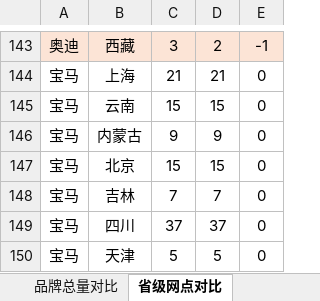
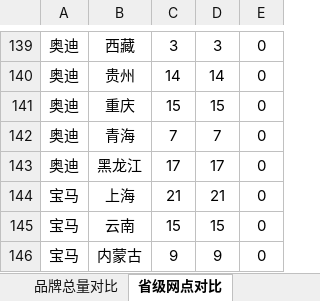
Before and after one commit to William-1225/William-1225.github.io, an Excel workbook: report/downloads/reports/网点变化对比报告_20261012_vs_20261019.xlsx, sheet 省级网点对比, drawn as a sheet; only a part is shown, gaps mark what is left out; the shorter side is filled out with more unchanged rows; values as stored, in another font and other column widths than the file's, no borders; addresses are those after the commit; the diff covers the shown part only; the diff names each change by its address in the sheet, - before the commit and + after, or states it on an @@ line.

```diff
--- a/report/downloads/reports/网点变化对比报告_20261012_vs_20261019.xlsx (sheet 省级网点对比)
+++ b/report/downloads/reports/网点变化对比报告_20261012_vs_20261019.xlsx (sheet 省级网点对比)
-A139:E139 fill: #FCE4D6
+A139:E139 fill: none
-D139: 2
+D139: 3
-E139: -1
+E139: 0
+row 140: 奥迪 | 贵州 | 14 | 14 | 0
+row 141: 奥迪 | 重庆 | 15 | 15 | 0
+row 142: 奥迪 | 青海 | 7 | 7 | 0
+row 143: 奥迪 | 黑龙江 | 17 | 17 | 0
```
Also changed, not shown: 45 added rows, 19 removed rows, 23 edited cells and cell formats elsewhere in this sheet, sheet 减少网点（44家）, sheet 新增网点（21家）, sheet 变更明细（27条）, sheet 品牌总量对比, other sheet tabs, report/downloads/reports/网点变化对比报告_20260504_vs_20260511.xlsx, report/downloads/reports/网点变化对比报告_20260511_vs_20260518.xlsx, 52 other files.
